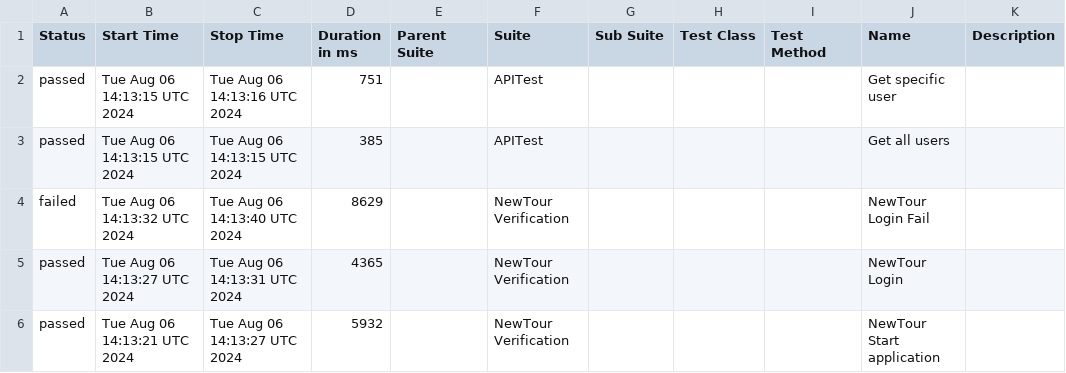
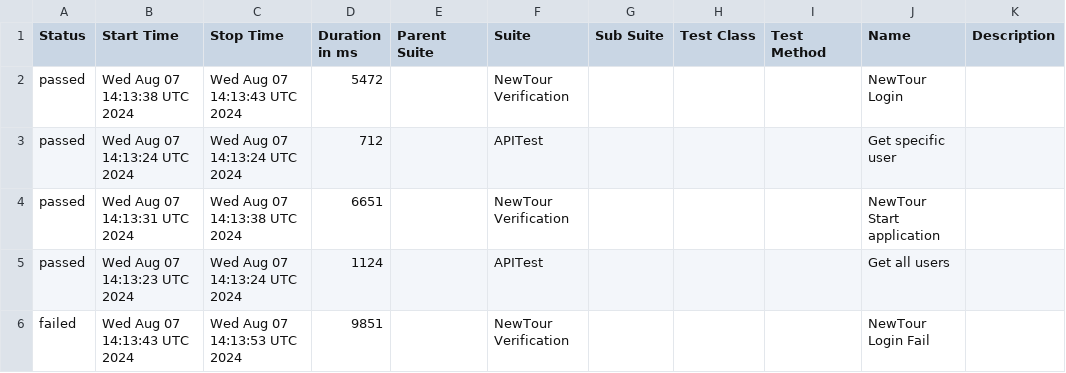
Before and after one commit to Pedrothh/automation-cypress-api-e2e-example, a CSV file: data/suites.csv, drawn as a sheet.

```diff
--- a/data/suites.csv
+++ b/data/suites.csv
@@ -1,6 +1,6 @@
 "Status","Start Time","Stop Time","Duration in ms","Parent Suite","Suite","Sub Suite","Test Class","Test Method","Name","Description"
-"passed","Tue Aug 06 14:13:15 UTC 2024","Tue Aug 06 14:13:16 UTC 2024","751","","APITest","","","","Get specific user",""
-"passed","Tue Aug 06 14:13:15 UTC 2024","Tue Aug 06 14:13:15 UTC 2024","385","","APITest","","","","Get all users",""
-"failed","Tue Aug 06 14:13:32 UTC 2024","Tue Aug 06 14:13:40 UTC 2024","8629","","NewTour Verification","","","","NewTour Login Fail",""
-"passed","Tue Aug 06 14:13:27 UTC 2024","Tue Aug 06 14:13:31 UTC 2024","4365","","NewTour Verification","","","","NewTour Login",""
-"passed","Tue Aug 06 14:13:21 UTC 2024","Tue Aug 06 14:13:27 UTC 2024","5932","","NewTour Verification","","","","NewTour Start application",""
+"passed","Wed Aug 07 14:13:38 UTC 2024","Wed Aug 07 14:13:43 UTC 2024","5472","","NewTour Verification","","","","NewTour Login",""
+"passed","Wed Aug 07 14:13:24 UTC 2024","Wed Aug 07 14:13:24 UTC 2024","712","","APITest","","","","Get specific user",""
+"passed","Wed Aug 07 14:13:31 UTC 2024","Wed Aug 07 14:13:38 UTC 2024","6651","","NewTour Verification","","","","NewTour Start application",""
+"passed","Wed Aug 07 14:13:23 UTC 2024","Wed Aug 07 14:13:24 UTC 2024","1124","","APITest","","","","Get all users",""
+"failed","Wed Aug 07 14:13:43 UTC 2024","Wed Aug 07 14:13:53 UTC 2024","9851","","NewTour Verification","","","","NewTour Login Fail",""
```
Also changed, not shown: 29 other files.
